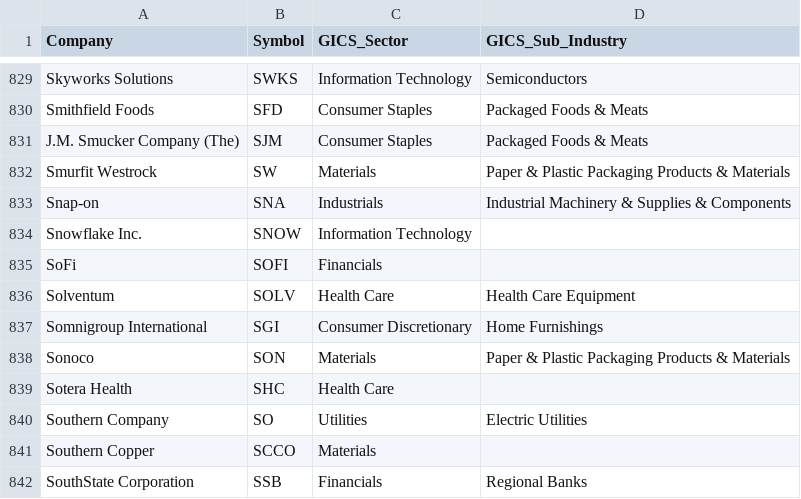
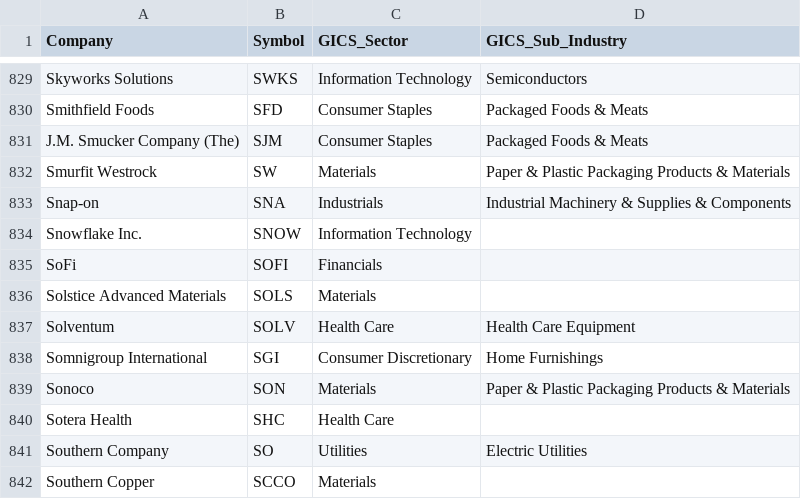
Before and after one commit to Gary-Strauss/Russel_1000_Index_Constituents, a CSV file: data/russell1000_constituents.csv, drawn as a sheet; only a part is shown, gaps mark what is left out; the shorter side is filled out with more unchanged rows; the diff names each change by its address in the sheet, - before the commit and + after, or states it on an @@ line.

```diff
--- a/data/russell1000_constituents.csv
+++ b/data/russell1000_constituents.csv
+row 836: Solstice Advanced Materials | SOLS | Materials
```
Also changed, not shown: 1 other file.
